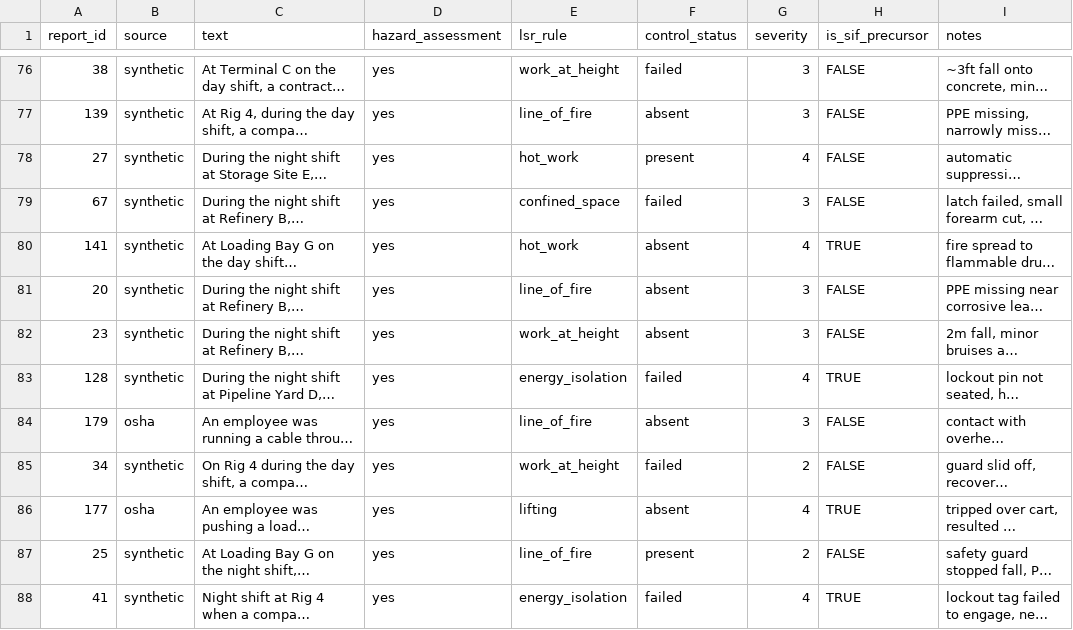
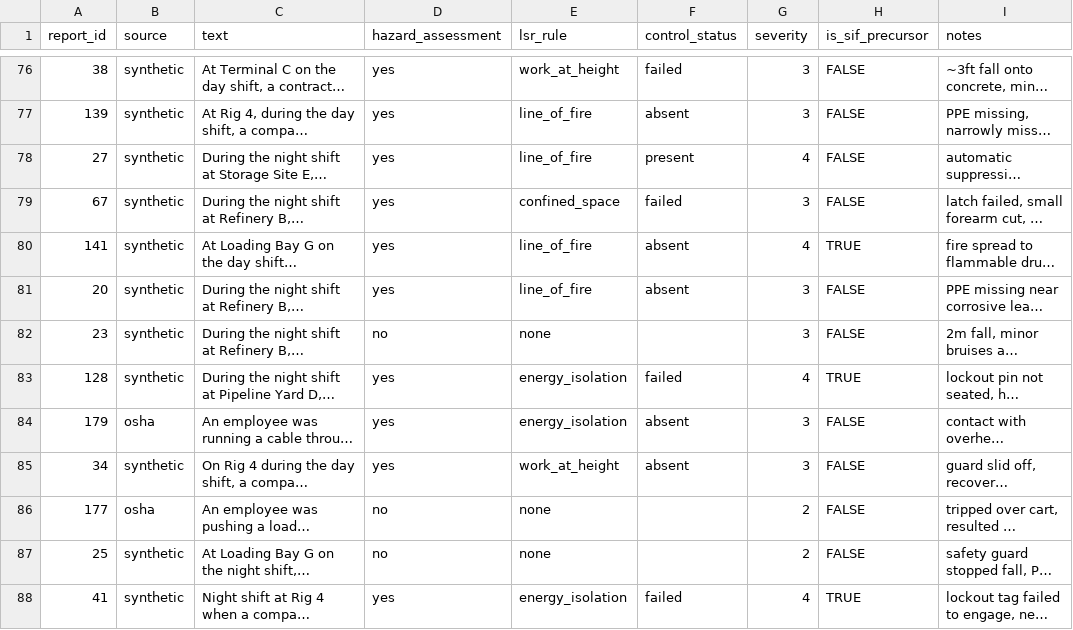
Before and after one commit to sukanya-2006/SANKET, a CSV file: data/global_labels_akanksha2M6.csv (was data/gold_labels_akanksha.csv), drawn as a sheet; only a part is shown, gaps mark what is left out; long unchanged cells end in …; the diff covers the shown part only; the diff names each change by its address in the sheet, - before the commit and + after, or states it on an @@ line.

```diff
--- a/data/gold_labels_akanksha.csv
+++ b/data/global_labels_akanksha2M6.csv
-E78 (lsr_rule): hot_work
+E78 (lsr_rule): line_of_fire
-E80 (lsr_rule): hot_work
+E80 (lsr_rule): line_of_fire
-D82 (hazard_assessment): yes
+D82 (hazard_assessment): no
-E82 (lsr_rule): work_at_height
+E82 (lsr_rule): none
-F82 (control_status): absent
+F82 (control_status): (empty)
-E84 (lsr_rule): line_of_fire
+E84 (lsr_rule): energy_isolation
-F85 (control_status): failed
+F85 (control_status): absent
-G85 (severity): 2
+G85 (severity): 3
-D86:D87 (hazard_assessment): yes
+D86:D87 (hazard_assessment): no
-E86 (lsr_rule): lifting
+E86 (lsr_rule): none
-F86 (control_status): absent
+F86 (control_status): (empty)
-G86 (severity): 4
+G86 (severity): 2
-H86 (is_sif_precursor): TRUE
+H86 (is_sif_precursor): FALSE
-E87 (lsr_rule): line_of_fire
+E87 (lsr_rule): none
-F87 (control_status): present
+F87 (control_status): (empty)
```
Also changed, not shown: 118 edited cells elsewhere in this file, data/global_labels_sukanya2M6 .csv, data/gold_labels.csv, 5 other files.
